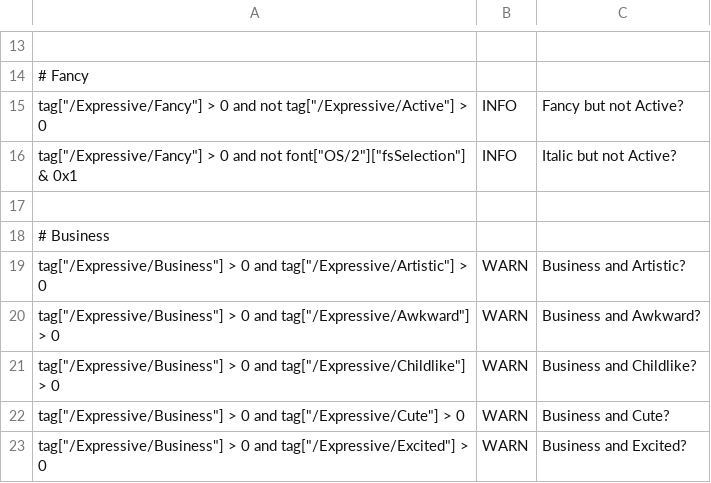
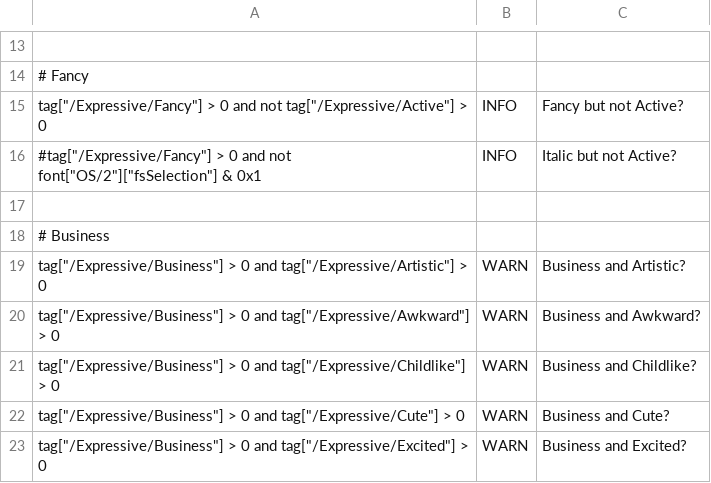
Before and after one commit to simoncozens/tagger2, a CSV file: tag_rules.csv, drawn as a sheet; only a part is shown, gaps mark what is left out; the diff names each change by its address in the sheet, - before the commit and + after, or states it on an @@ line.

Commit message:
Disable bad rule for now

```diff
--- a/tag_rules.csv
+++ b/tag_rules.csv
-A16: tag["/Expressive/Fancy"] > 0…
+A16: #tag["/Expressive/Fancy"] > 0…
```
